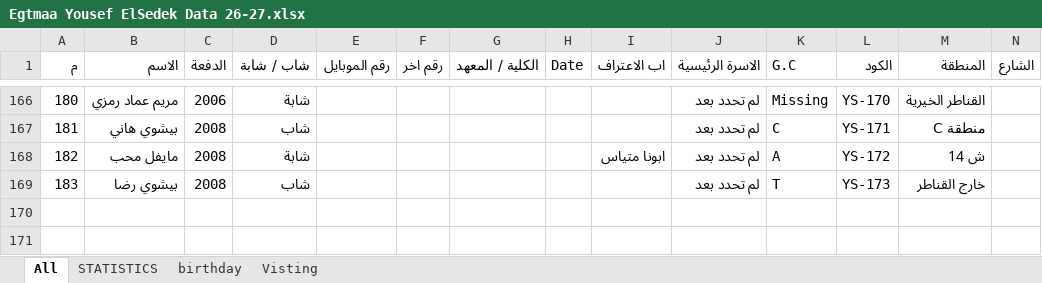
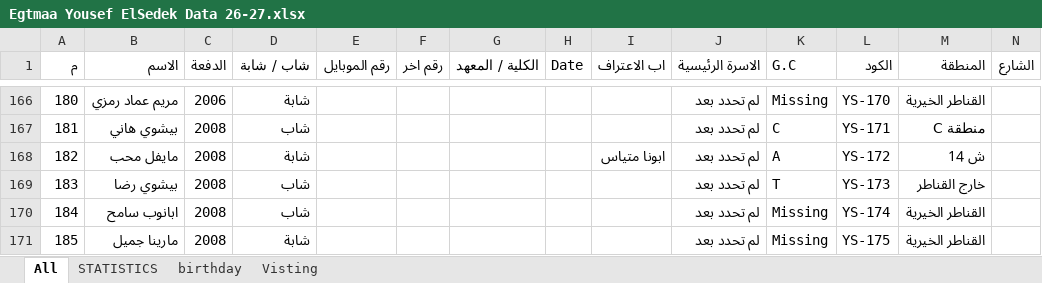
Before and after one commit to Kerollos0Samy0/egtma3-St.youssef, an Excel workbook: Egtmaa Yousef ElSedek Data 26-27.xlsx, sheet All, drawn as a sheet; only a part is shown, gaps mark what is left out; values as stored, in another font and other column widths than the file's, no borders; rows hold the shown columns only; the diff names each change by its address in the sheet, - before the commit and + after, or states it on an @@ line.

```diff
--- a/Egtmaa Yousef ElSedek Data 26-27.xlsx (sheet All)
+++ b/Egtmaa Yousef ElSedek Data 26-27.xlsx (sheet All)
+row 170: 184 | ابانوب سامح | 2008 | شاب |  |  |  |  |  | لم تحدد بعد | Missing | YS-174 | القناطر الخيرية
+row 171: 185 | مارينا جميل | 2008 | شابة |  |  |  |  |  | لم تحدد بعد | Missing | YS-175 | القناطر الخيرية
```
Also changed, not shown: 18 other files.
